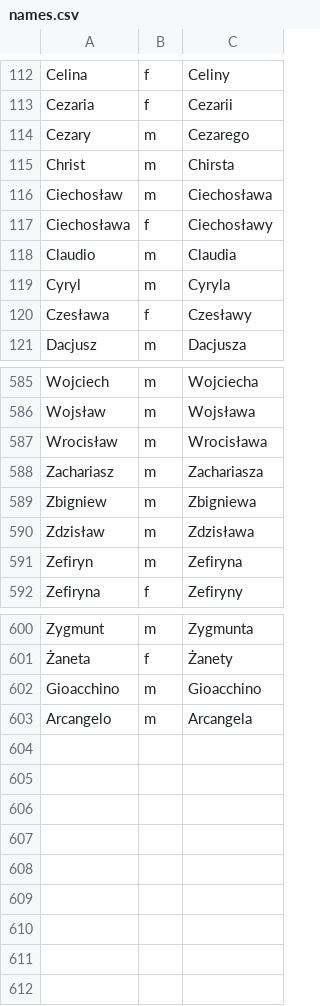
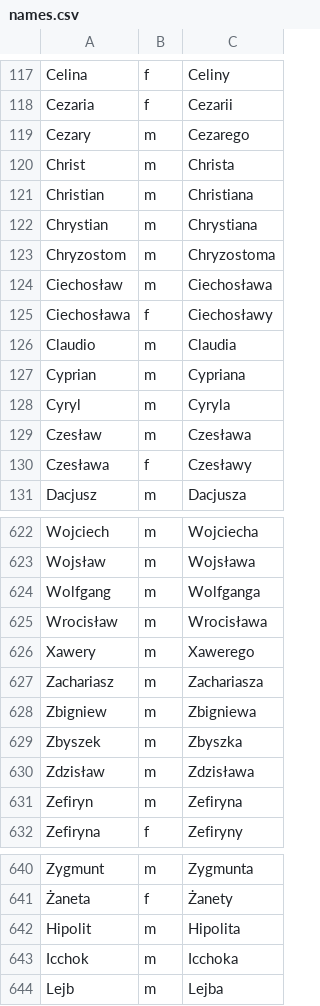
Before and after one commit to michalpazur/obwody-wyborcze, a CSV file: scripts/const/names.csv, drawn as a sheet; only a part is shown, gaps mark what is left out; the diff covers the shown part only.

Commit message:
Update: names list and exceptions

```diff
--- a/scripts/const/names.csv
+++ b/scripts/const/names.csv
@@ -114,3 +119,6 @@ Cezaria;f;Cezarii
 Cezary;m;Cezarego
-Christ;m;Chirsta
+Christ;m;Christa
+Christian;m;Christiana
+Chrystian;m;Chrystiana
+Chryzostom;m;Chryzostoma
 Ciechosław;m;Ciechosława
@@ -118,3 +126,5 @@ Ciechosława;f;Ciechosławy
 Claudio;m;Claudia
+Cyprian;m;Cypriana
 Cyryl;m;Cyryla
+Czesław;m;Czesława
 Czesława;f;Czesławy
@@ -586,5 +623,8 @@ Wojciech;m;Wojciecha
 Wojsław;m;Wojsława
+Wolfgang;m;Wolfganga
 Wrocisław;m;Wrocisława
+Xawery;m;Xawerego
 Zachariasz;m;Zachariasza
 Zbigniew;m;Zbigniewa
+Zbyszek;m;Zbyszka
 Zdzisław;m;Zdzisława
@@ -601,3 +641,4 @@ Zygmunt;m;Zygmunta
 Żaneta;f;Żanety
-Gioacchino;m;Gioacchino
-Arcangelo;m;Arcangela
+Hipolit;m;Hipolita
+Icchok;m;Icchoka
+Lejb;m;Lejba
```
Also changed, not shown: 30 added rows elsewhere in this file, scripts/const/street_replacements.csv, 1 other file.
